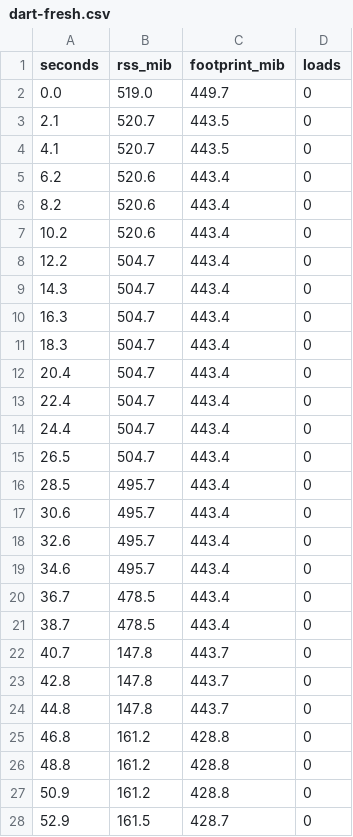
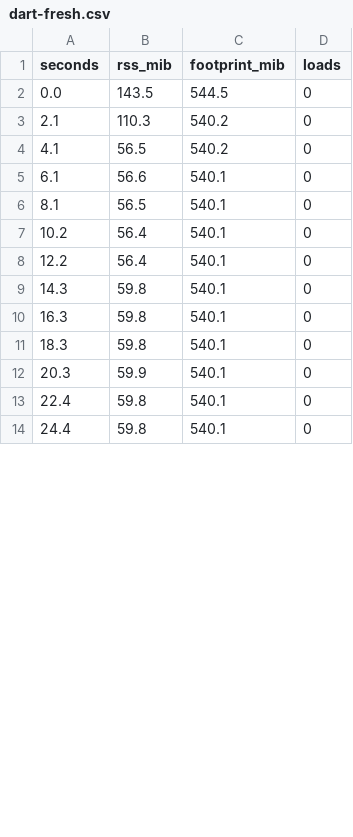
Before and after one commit to insinfo/dartforge, a CSV file: bench/results/lsp-long-session/dart-fresh.csv, drawn as a sheet; only a part is shown; the diff covers the shown part only.

```diff
--- a/bench/results/lsp-long-session/dart-fresh.csv
+++ b/bench/results/lsp-long-session/dart-fresh.csv
@@ -1,28 +1,14 @@
 seconds,rss_mib,footprint_mib,loads
-0.0,519.0,449.7,0
-2.1,520.7,443.5,0
-4.1,520.7,443.5,0
-6.2,520.6,443.4,0
-8.2,520.6,443.4,0
-10.2,520.6,443.4,0
-12.2,504.7,443.4,0
-14.3,504.7,443.4,0
-16.3,504.7,443.4,0
-18.3,504.7,443.4,0
-20.4,504.7,443.4,0
-22.4,504.7,443.4,0
-24.4,504.7,443.4,0
-26.5,504.7,443.4,0
-28.5,495.7,443.4,0
-30.6,495.7,443.4,0
-32.6,495.7,443.4,0
-34.6,495.7,443.4,0
-36.7,478.5,443.4,0
-38.7,478.5,443.4,0
-40.7,147.8,443.7,0
-42.8,147.8,443.7,0
-44.8,147.8,443.7,0
-46.8,161.2,428.8,0
-48.8,161.2,428.8,0
-50.9,161.2,428.8,0
-52.9,161.5,428.7,0
+0.0,143.5,544.5,0
+2.1,110.3,540.2,0
+4.1,56.5,540.2,0
+6.1,56.6,540.1,0
+8.1,56.5,540.1,0
+10.2,56.4,540.1,0
+12.2,56.4,540.1,0
+14.3,59.8,540.1,0
+16.3,59.8,540.1,0
+18.3,59.8,540.1,0
+20.3,59.9,540.1,0
+22.4,59.8,540.1,0
+24.4,59.8,540.1,0
```
Also changed, not shown: 17 added rows and 3 removed rows elsewhere in this file, bench/results/lsp-long-session/dart-long.csv, 6 other files.
